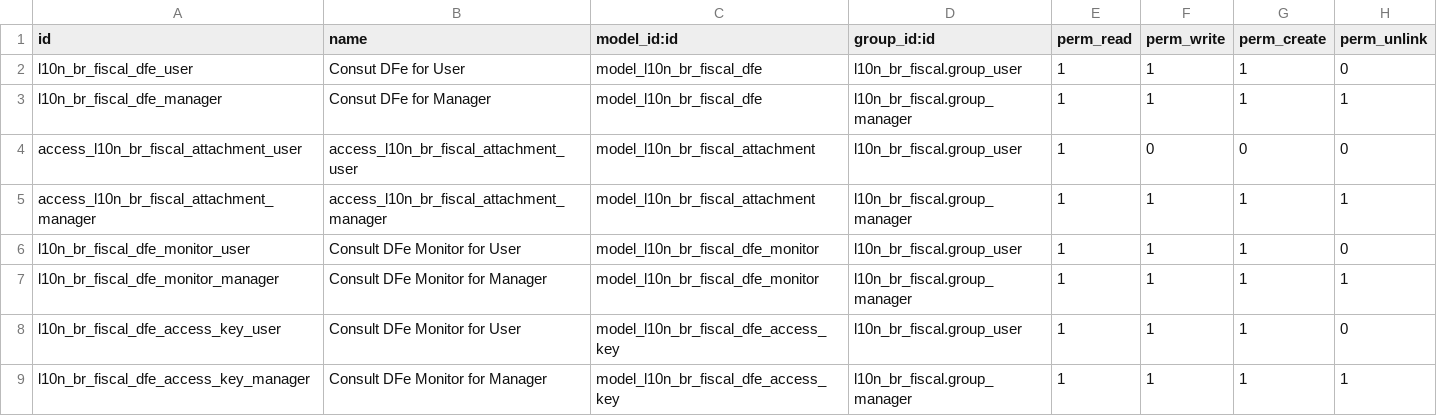
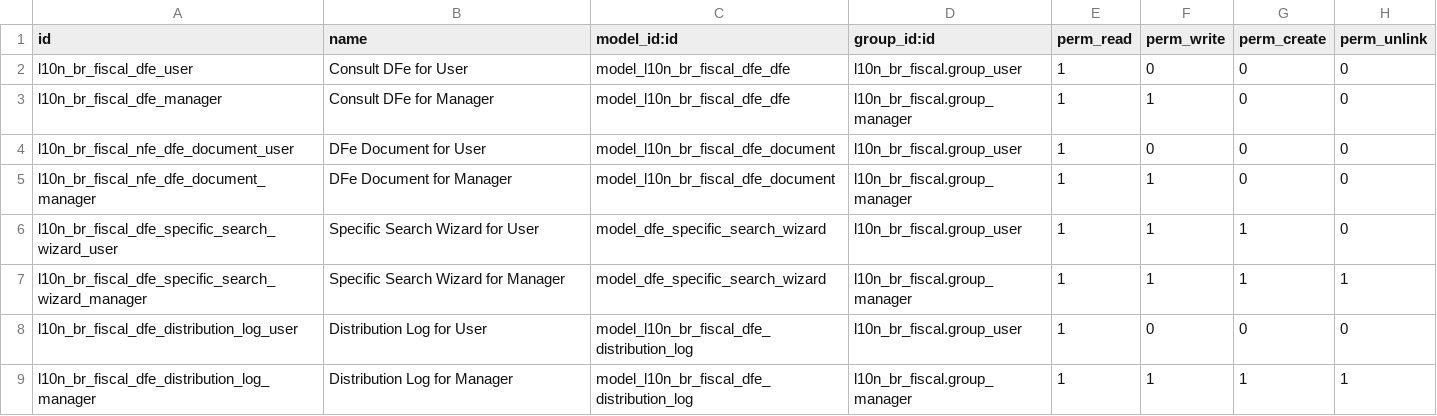
Before and after one commit to NKL-TI/l10n-brazil, a CSV file: l10n_br_fiscal_dfe/security/ir.model.access.csv, drawn as a sheet.

Commit message:
[IMP] l10n_br_fiscal_dfe: migrate DFe monitor to res.company
Co-authored-by: Antônio Neto <neto@engenere.one>

```diff
--- a/l10n_br_fiscal_dfe/security/ir.model.access.csv
+++ b/l10n_br_fiscal_dfe/security/ir.model.access.csv
@@ -1,9 +1,9 @@
 "id","name","model_id:id","group_id:id","perm_read","perm_write","perm_create","perm_unlink"
-l10n_br_fiscal_dfe_user,Consut DFe for User,model_l10n_br_fiscal_dfe,l10n_br_fiscal.group_user,1,1,1,0
-l10n_br_fiscal_dfe_manager,Consut DFe for Manager,model_l10n_br_fiscal_dfe,l10n_br_fiscal.group_manager,1,1,1,1
-access_l10n_br_fiscal_attachment_user,access_l10n_br_fiscal_attachment_user,model_l10n_br_fiscal_attachment,l10n_br_fiscal.group_user,1,0,0,0
-access_l10n_br_fiscal_attachment_manager,access_l10n_br_fiscal_attachment_manager,model_l10n_br_fiscal_attachment,l10n_br_fiscal.group_manager,1,1,1,1
-l10n_br_fiscal_dfe_monitor_user,Consult DFe Monitor for User,model_l10n_br_fiscal_dfe_monitor,l10n_br_fiscal.group_user,1,1,1,0
-l10n_br_fiscal_dfe_monitor_manager,Consult DFe Monitor for Manager,model_l10n_br_fiscal_dfe_monitor,l10n_br_fiscal.group_manager,1,1,1,1
-l10n_br_fiscal_dfe_access_key_user,Consult DFe Monitor for User,model_l10n_br_fiscal_dfe_access_key,l10n_br_fiscal.group_user,1,1,1,0
-l10n_br_fiscal_dfe_access_key_manager,Consult DFe Monitor for Manager,model_l10n_br_fiscal_dfe_access_key,l10n_br_fiscal.group_manager,1,1,1,1
+l10n_br_fiscal_dfe_user,Consult DFe for User,model_l10n_br_fiscal_dfe_dfe,l10n_br_fiscal.group_user,1,0,0,0
+l10n_br_fiscal_dfe_manager,Consult DFe for Manager,model_l10n_br_fiscal_dfe_dfe,l10n_br_fiscal.group_manager,1,1,0,0
+l10n_br_fiscal_nfe_dfe_document_user,DFe Document for User,model_l10n_br_fiscal_dfe_document,l10n_br_fiscal.group_user,1,0,0,0
+l10n_br_fiscal_nfe_dfe_document_manager,DFe Document for Manager,model_l10n_br_fiscal_dfe_document,l10n_br_fiscal.group_manager,1,1,0,0
+l10n_br_fiscal_dfe_specific_search_wizard_user,Specific Search Wizard for User,model_dfe_specific_search_wizard,l10n_br_fiscal.group_user,1,1,1,0
+l10n_br_fiscal_dfe_specific_search_wizard_manager,Specific Search Wizard for Manager,model_dfe_specific_search_wizard,l10n_br_fiscal.group_manager,1,1,1,1
+l10n_br_fiscal_dfe_distribution_log_user,Distribution Log for User,model_l10n_br_fiscal_dfe_distribution_log,l10n_br_fiscal.group_user,1,0,0,0
+l10n_br_fiscal_dfe_distribution_log_manager,Distribution Log for Manager,model_l10n_br_fiscal_dfe_distribution_log,l10n_br_fiscal.group_manager,1,1,1,1
```
Also changed, not shown: 32 other files.
